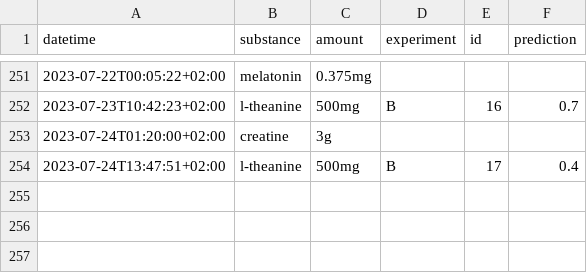
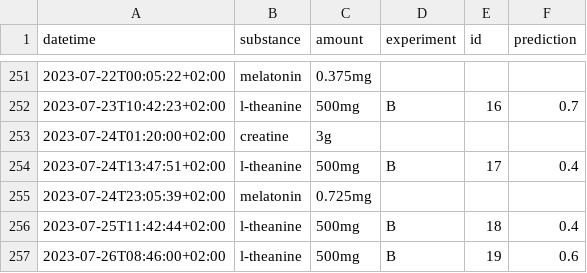
Before and after one commit to niplav/site, a CSV file: data/substances.csv, drawn as a sheet; only a part is shown, gaps mark what is left out; the diff names each change by its address in the sheet, - before the commit and + after, or states it on an @@ line.

Commit message:
ET idea, some data & some code.

```diff
--- a/data/substances.csv
+++ b/data/substances.csv
+row 255: 2023-07-24T23:05:39+02:00 | melatonin | 0.725mg
+row 256: 2023-07-25T11:42:44+02:00 | l-theanine | 500mg | B | 18 | 0.4
+row 257: 2023-07-26T08:46:00+02:00 | l-theanine | 500mg | B | 19 | 0.6
```
Also changed, not shown: data/creativity.csv, data/productivity.csv, 10 other files.
